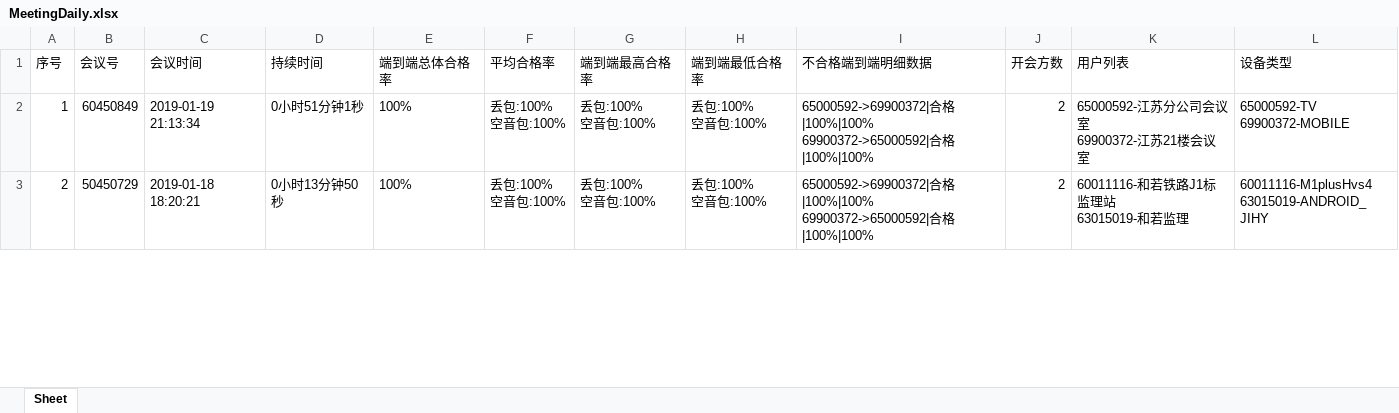
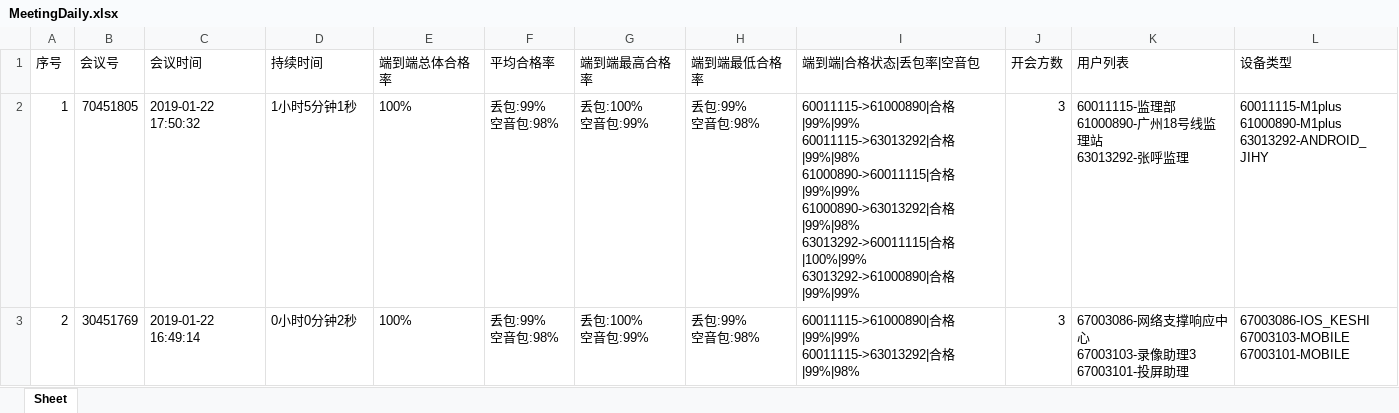
Before and after one commit to DCX19850315TL/MeetingDaily, an Excel workbook: MeetingDaily.xlsx, sheet Sheet, drawn as a sheet; only a part is shown; values as stored, in another font and other column widths than the file's, no borders; ↵ is a line break in a cell; the diff covers the shown part only; the diff names each change by its address in the sheet, - before the commit and + after, or states it on an @@ line.

```diff
--- a/MeetingDaily.xlsx (sheet Sheet)
+++ b/MeetingDaily.xlsx (sheet Sheet)
-I1: 不合格端到端明细数据
+I1: 端到端|合格状态|丢包率|空音包
-B2 (会议号): 60450849
+B2 (会议号): 70451805
-C2 (会议时间): 2019-01-19 21:13:34
+C2 (会议时间): 2019-01-22 17:50:32
-D2 (持续时间): 0小时51分钟1秒
+D2 (持续时间): 1小时5分钟1秒
-F2:F3 (平均合格率): 丢包:100% ↵ 空音包:100%
+F2:F3 (平均合格率): 丢包:99% ↵ 空音包:98%
-G2:G3 (端到端最高合格率): 丢包:100% ↵ 空音包:100%
+G2:G3 (端到端最高合格率): 丢包:100% ↵ 空音包:99%
-H2:H3 (端到端最低合格率): 丢包:100% ↵ 空音包:100%
+H2:H3 (端到端最低合格率): 丢包:99% ↵ 空音包:98%
-I2 (端到端|合格状态|丢包率|空音包): 65000592->69900372|合格|100%|100% ↵ 69900372->65000592|合格|100%|100%
+I2 (端到端|合格状态|丢包率|空音包): 60011115->61000890|合格|99%|99% ↵ 60011115->63013292|合格|99%|98% ↵ 61000890->60011115|合格|99%|99% ↵ 61000890->63013292|合格|99%|98% ↵ 63013292->60011115|合格|100%|99% ↵ 63013292->61000890|合格|99%|99%
-J2:J3 (开会方数): 2
+J2:J3 (开会方数): 3
-K2 (用户列表): 65000592-江苏分公司会议室 ↵ 69900372-江苏21楼会议室
+K2 (用户列表): 60011115-监理部 ↵ 61000890-广州18号线监理站 ↵ 63013292-张呼监理
-L2 (设备类型): 65000592-TV ↵ 69900372-MOBILE
+L2 (设备类型): 60011115-M1plus ↵ 61000890-M1plus ↵ 63013292-ANDROID_JIHY
-B3 (会议号): 50450729
+B3 (会议号): 30451769
-C3 (会议时间): 2019-01-18 18:20:21
+C3 (会议时间): 2019-01-22 16:49:14
-D3 (持续时间): 0小时13分钟50秒
+D3 (持续时间): 0小时0分钟2秒
-I3 (端到端|合格状态|丢包率|空音包): 65000592->69900372|合格|100%|100% ↵ 69900372->65000592|合格|100%|100%
+I3 (端到端|合格状态|丢包率|空音包): 60011115->61000890|合格|99%|99% ↵ 60011115->63013292|合格|99%|98%
-K3 (用户列表): 60011116-和若铁路J1标监理站 ↵ 63015019-和若监理
+K3 (用户列表): 67003086-网络支撑响应中心 ↵ 67003103-录像助理3 ↵ 67003101-投屏助理
-L3 (设备类型): 60011116-M1plusHvs4 ↵ 63015019-ANDROID_JIHY
+L3 (设备类型): 67003086-IOS_KESHI ↵ 67003103-MOBILE ↵ 67003101-MOBILE
```
Also changed, not shown: 15 removed rows and 20 edited cells elsewhere in this sheet, 25 other files.
